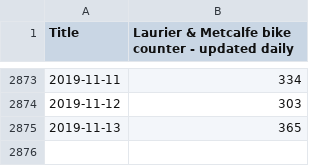
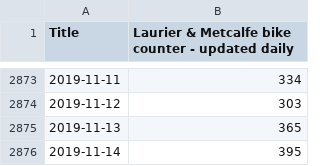
Before and after one commit to YaroShkvorets/ottbike-counters, a CSV file: laurier.csv, drawn as a sheet; only a part is shown, gaps mark what is left out; the diff names each change by its address in the sheet, - before the commit and + after, or states it on an @@ line.

Commit message:
Updated data files

```diff
--- a/laurier.csv
+++ b/laurier.csv
+row 2876: 2019-11-14 | 395
```
Also changed, not shown: portage.csv.
